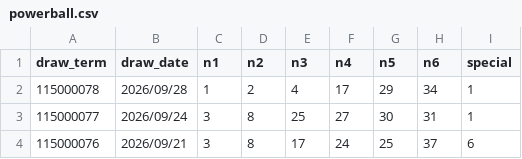
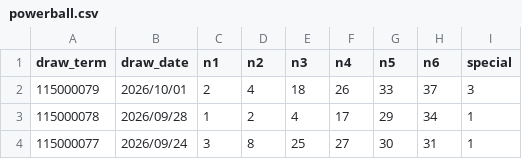
Before and after one commit to linchen-20200325/my-lottery-dashboard, a CSV file: data/powerball.csv, drawn as a sheet; only a part is shown; the shorter side is filled out with more unchanged rows.

```diff
--- a/data/powerball.csv
+++ b/data/powerball.csv
@@ -1,2 +1,3 @@
 draw_term,draw_date,n1,n2,n3,n4,n5,n6,special
+115000079,2026/10/01,2,4,18,26,33,37,3
 115000078,2026/09/28,1,2,4,17,29,34,1
```
